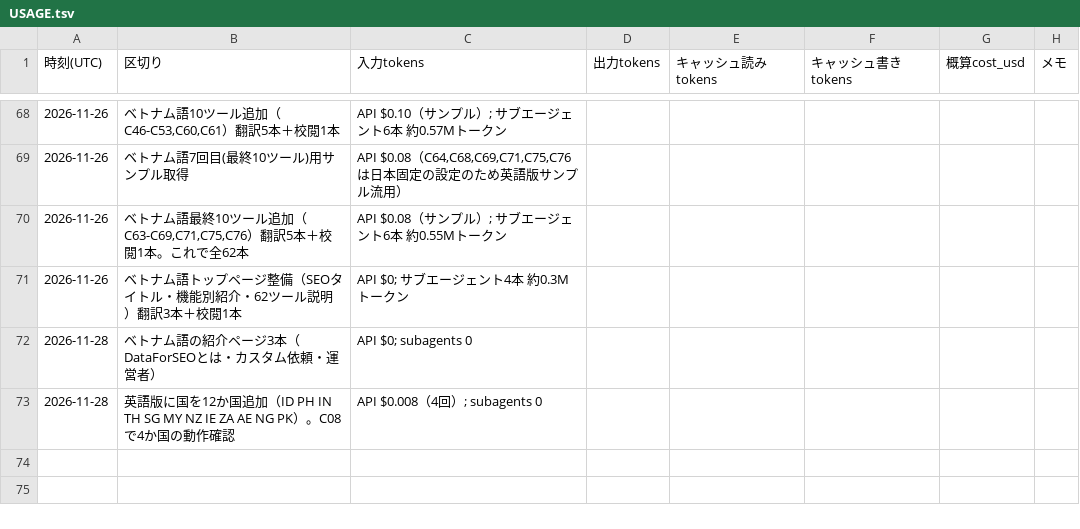
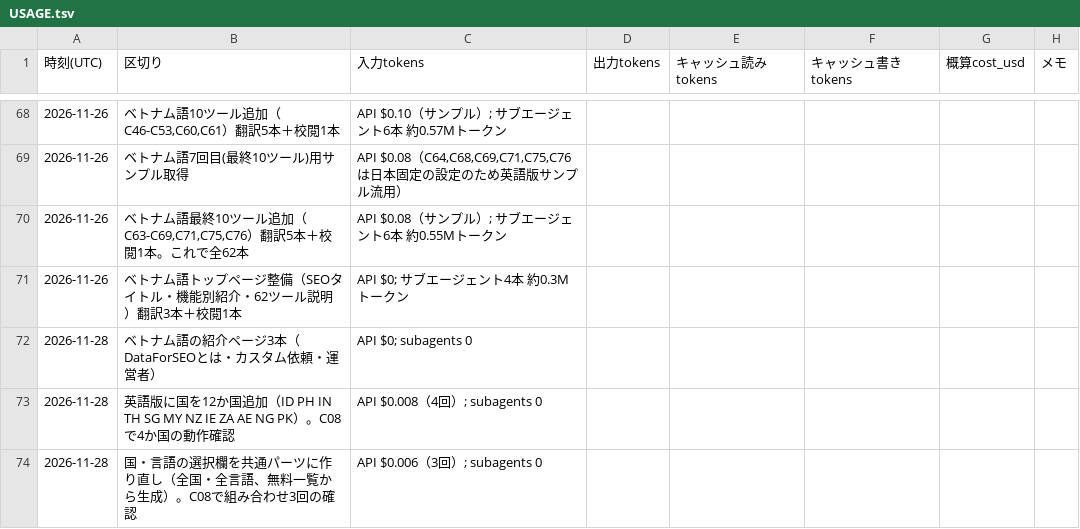
Before and after one commit to rinyan-thai23/tools, a TSV file: 2026_11/USAGE.tsv, drawn as a sheet; only a part is shown, gaps mark what is left out.

```diff
--- a/2026_11/USAGE.tsv
+++ b/2026_11/USAGE.tsv
@@ -73 +73,2 @@
 2026-11-28	英語版に国を12か国追加（ID PH IN TH SG MY NZ IE ZA AE NG PK）。C08で4か国の動作確認	API $0.008（4回）; subagents 0
+2026-11-28	国・言語の選択欄を共通パーツに作り直し（全国・全言語、無料一覧から生成）。C08で組み合わせ3回の確認	API $0.006（3回）; subagents 0
```
Also changed, not shown: 10 other files.
